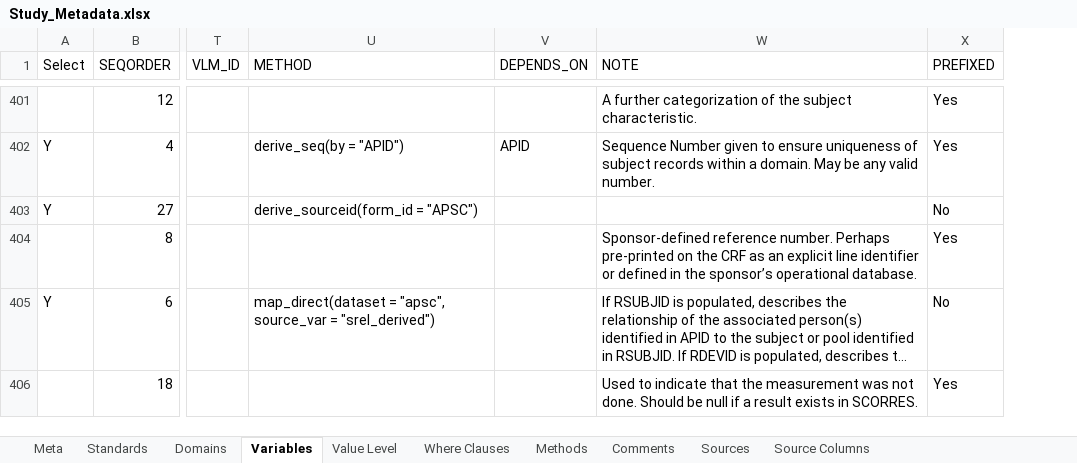
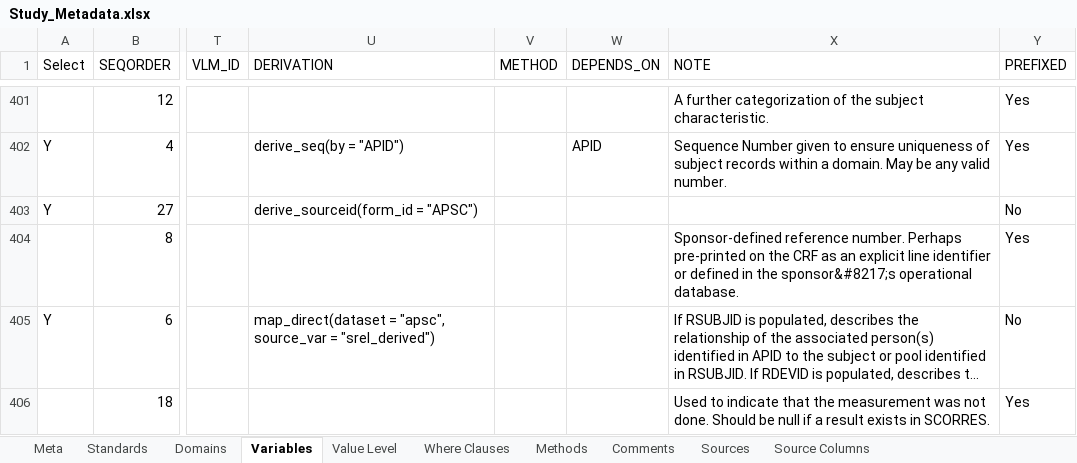
Before and after one commit to chiara-cattani/sdtm-builder, an Excel workbook: study-pilot/metadata/Study_Metadata.xlsx, sheet Variables, drawn as a sheet; only a part is shown, gaps mark what is left out; long unchanged cells end in …; values as stored, in another font and other column widths than the file's, no borders; addresses are those after the commit; the diff covers the shown part only; the diff names each change by its address in the sheet, - before the commit and + after, or states it on an @@ line.

Commit message:
fix: complete METHOD→DERIVATION rename across entire package
- Updated study-pilot/metadata/Study_Metadata.xlsx: renamed METHOD→DERIVATION
  (570 derivation rules), added empty METHOD column
- Fixed remaining warning/error messages referencing METHOD in method_mapping.R
  and mod_b_metadata.R validate_prebuild()
- Updated docs/sdtmbuilder-overview-and-vision.Rmd and
  docs/sdtm-oak-experience-report.Rmd (all Variables sheet METHOD→DERIVATION)
- Updated check_end_to_end.R comment
- Regenerated reconstruct_method_string.Rd
- Verified: study-pilot reads 593 rows (531 with DERIVATION rules),
  starter_kit reads 115 rows, compile_rules and build_domain work correctly

```diff
--- a/study-pilot/metadata/Study_Metadata.xlsx (sheet Variables)
+++ b/study-pilot/metadata/Study_Metadata.xlsx (sheet Variables)
+column V (METHOD), empty
-U1: METHOD
+U1: DERIVATION
-X404 (NOTE): …in the sponsor’s operational database.
+X404 (NOTE): …in the sponsor&#8217;s operational database.
```
Also changed, not shown: 46 edited cells elsewhere in this sheet, 6 other files.
